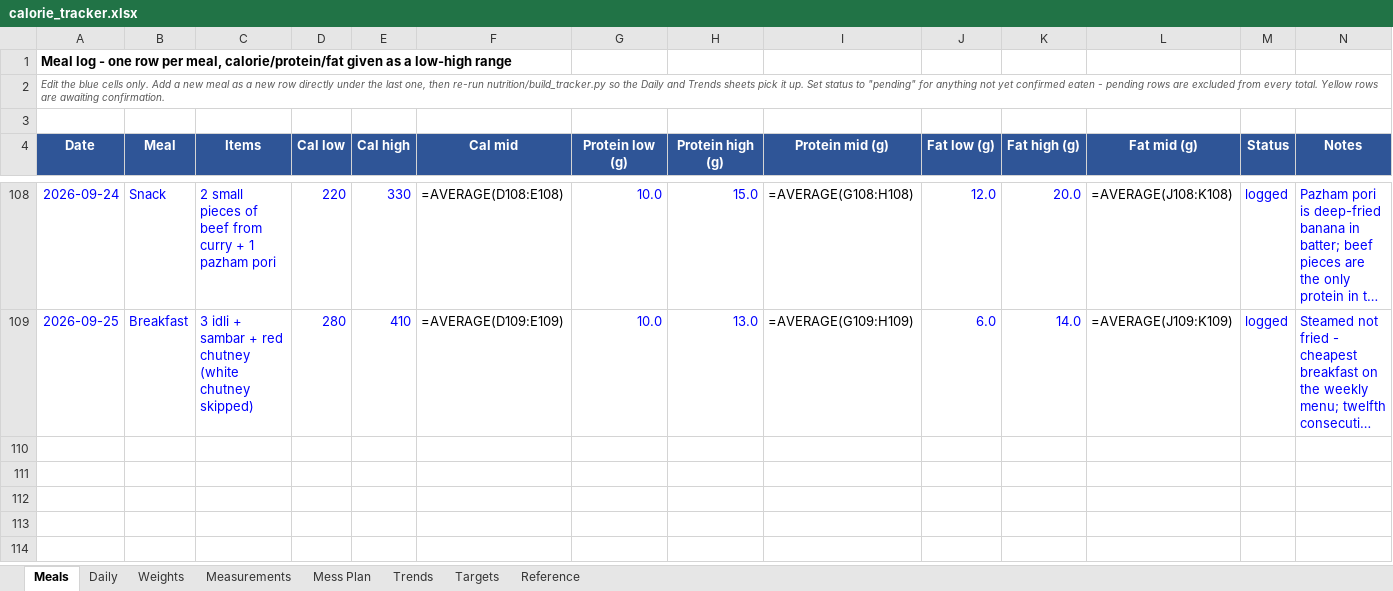
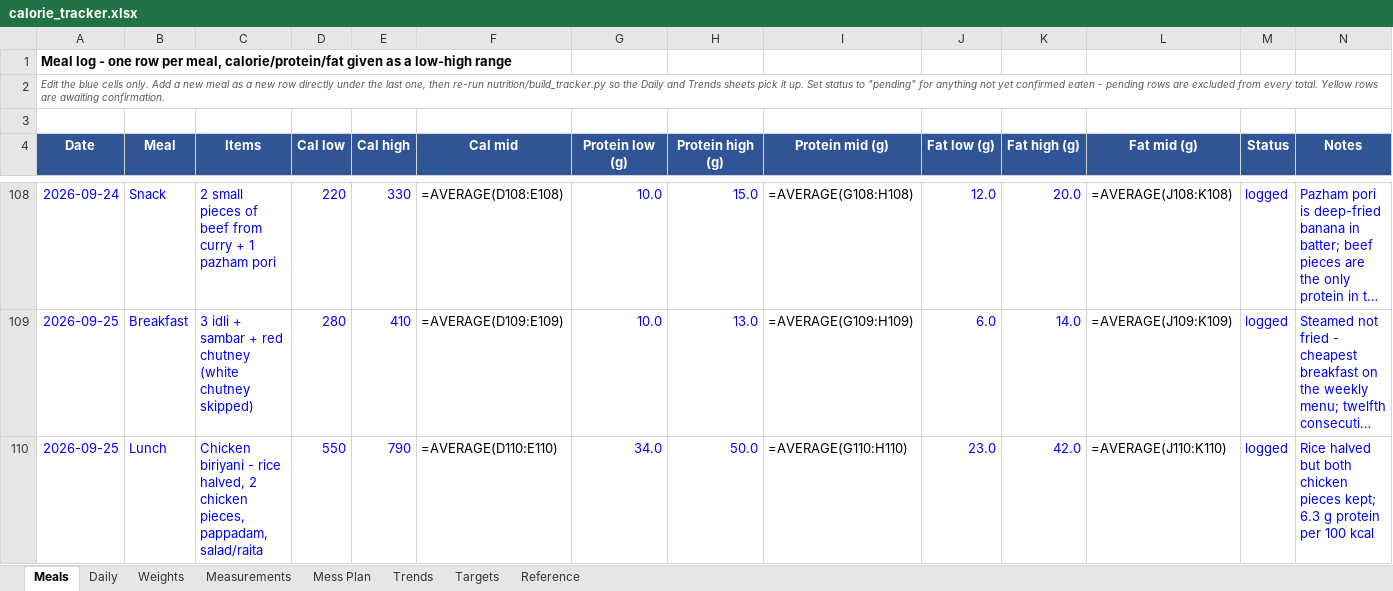
Before and after one commit to cakiran369/Kiranwebsite, an Excel workbook: nutrition/calorie_tracker.xlsx, sheet Meals, drawn as a sheet; only a part is shown, gaps mark what is left out; long unchanged cells end in …; values as stored, in another font and other column widths than the file's, no borders; formulas without a stored value are shown as written; the diff names each change by its address in the sheet, - before the commit and + after, or states it on an @@ line.

```diff
--- a/nutrition/calorie_tracker.xlsx (sheet Meals)
+++ b/nutrition/calorie_tracker.xlsx (sheet Meals)
+row 110: 2026-09-25 | Lunch | Chicken biriyani - rice halved, 2 chicken pieces, pappadam, salad/raita | 550 | 790 | =AVERAGE(D110:E110) | 34.0 | 50.0 | =AVERAGE(G110:H110) | 23.0 | 42.0 | =AVERAGE(J110:K110) | logged | Rice halved but both chicken pieces kept; 6.3 g protein per 100 kcal
```
Also changed, not shown: sheet Daily, 2 other files.
